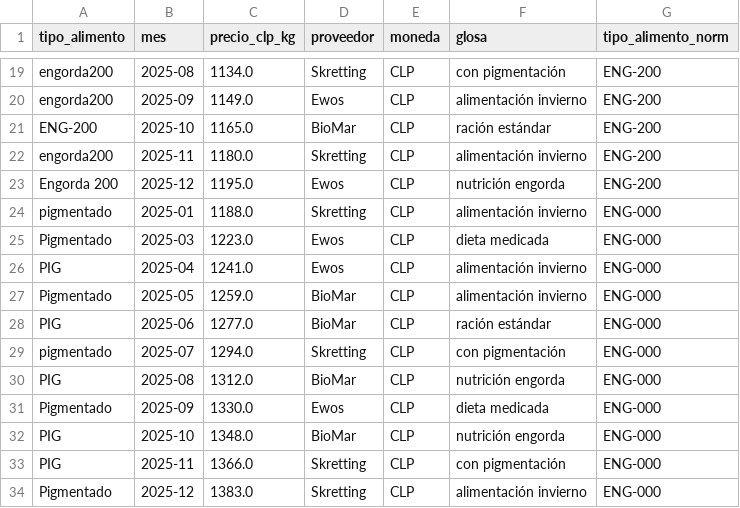
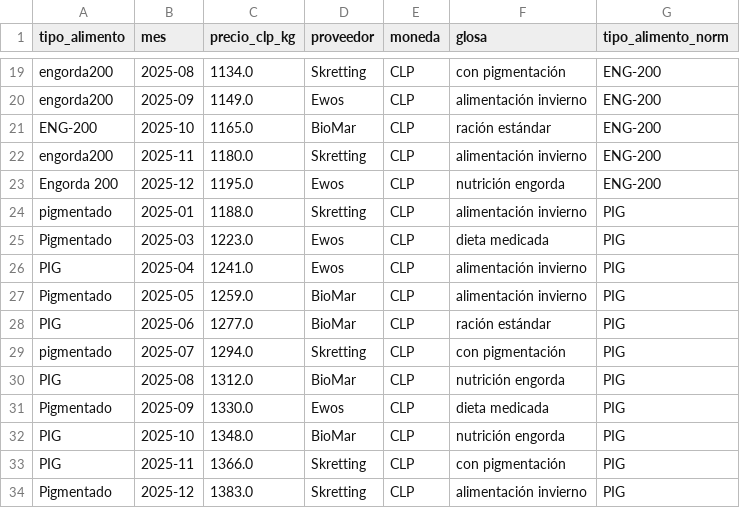
Before and after one commit to ignaciophillips/Proyecto-TIN, a CSV file: aquafiordo_pipeline/data/processed/hecho_costo_alimento.csv, drawn as a sheet; only a part is shown, gaps mark what is left out.

```diff
--- a/aquafiordo_pipeline/data/processed/hecho_costo_alimento.csv
+++ b/aquafiordo_pipeline/data/processed/hecho_costo_alimento.csv
@@ -23,12 +23,12 @@ engorda200,2025-11,1180.0,Skretting,CLP,alimentación invierno,ENG-200
 Engorda 200,2025-12,1195.0,Ewos,CLP,nutrición engorda,ENG-200
-pigmentado,2025-01,1188.0,Skretting,CLP,alimentación invierno,ENG-000
-Pigmentado,2025-03,1223.0,Ewos,CLP,dieta medicada,ENG-000
-PIG,2025-04,1241.0,Ewos,CLP,alimentación invierno,ENG-000
-Pigmentado,2025-05,1259.0,BioMar,CLP,alimentación invierno,ENG-000
-PIG,2025-06,1277.0,BioMar,CLP,ración estándar,ENG-000
-pigmentado,2025-07,1294.0,Skretting,CLP,con pigmentación,ENG-000
-PIG,2025-08,1312.0,BioMar,CLP,nutrición engorda,ENG-000
-Pigmentado,2025-09,1330.0,Ewos,CLP,dieta medicada,ENG-000
-PIG,2025-10,1348.0,BioMar,CLP,nutrición engorda,ENG-000
-PIG,2025-11,1366.0,Skretting,CLP,con pigmentación,ENG-000
-Pigmentado,2025-12,1383.0,Skretting,CLP,alimentación invierno,ENG-000
+pigmentado,2025-01,1188.0,Skretting,CLP,alimentación invierno,PIG
+Pigmentado,2025-03,1223.0,Ewos,CLP,dieta medicada,PIG
+PIG,2025-04,1241.0,Ewos,CLP,alimentación invierno,PIG
+Pigmentado,2025-05,1259.0,BioMar,CLP,alimentación invierno,PIG
+PIG,2025-06,1277.0,BioMar,CLP,ración estándar,PIG
+pigmentado,2025-07,1294.0,Skretting,CLP,con pigmentación,PIG
+PIG,2025-08,1312.0,BioMar,CLP,nutrición engorda,PIG
+Pigmentado,2025-09,1330.0,Ewos,CLP,dieta medicada,PIG
+PIG,2025-10,1348.0,BioMar,CLP,nutrición engorda,PIG
+PIG,2025-11,1366.0,Skretting,CLP,con pigmentación,PIG
+Pigmentado,2025-12,1383.0,Skretting,CLP,alimentación invierno,PIG
```
Also changed, not shown: aquafiordo_pipeline/data/processed/hecho_cosecha.csv, aquafiordo_pipeline/output/cobertura_datos.csv, 26 other files.
